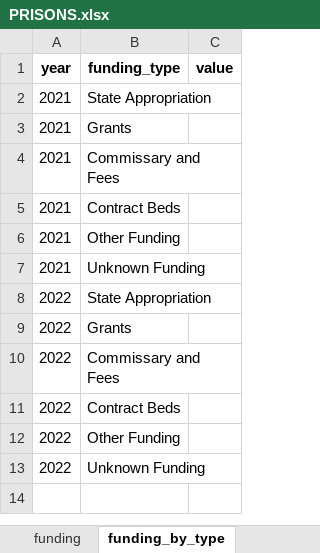
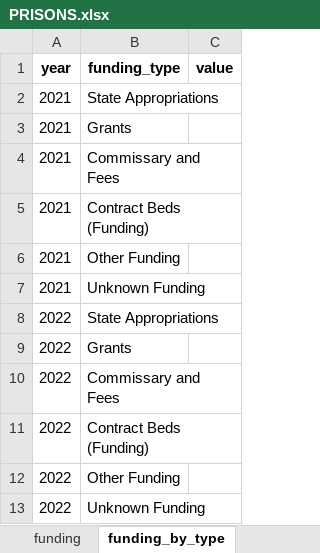
Before and after one commit to Recidiviz/justice-counts, an Excel workbook: publisher/public/assets/PRISONS.xlsx, sheet funding_by_type, drawn as a sheet; values as stored, in another font and other column widths than the file's, no borders; the diff names each change by its address in the sheet, - before the commit and + after, or states it on an @@ line.

```diff
--- a/publisher/public/assets/PRISONS.xlsx (sheet funding_by_type)
+++ b/publisher/public/assets/PRISONS.xlsx (sheet funding_by_type)
-B2 (funding_type): State Appropriation
+B2 (funding_type): State Appropriations
-B5 (funding_type): Contract Beds
+B5 (funding_type): Contract Beds (Funding)
-B8 (funding_type): State Appropriation
+B8 (funding_type): State Appropriations
-B11 (funding_type): Contract Beds
+B11 (funding_type): Contract Beds (Funding)
```
Also changed, not shown: sheet releases_by_type, sheet readmissions_by_type, sheet expenses_by_type, sheet staff_by_type, other sheet tabs.
